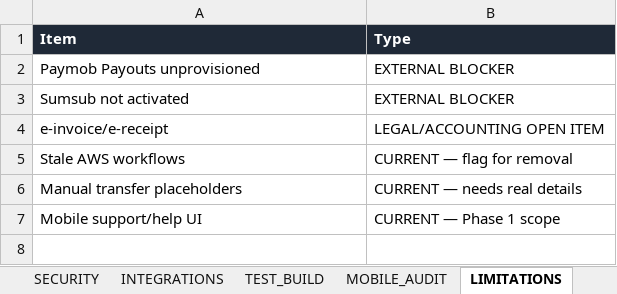
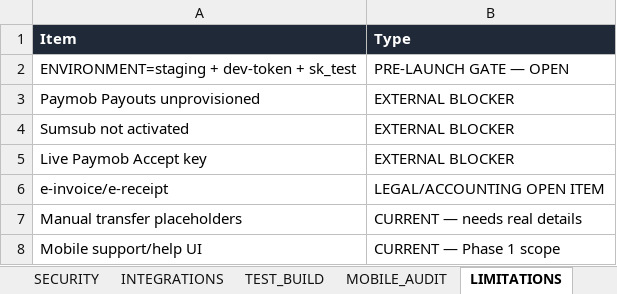
Before and after one commit to islamelbaz2010/StayOS, an Excel workbook: StayOS_Technical_Developer_Handoff_Workbook_2026-10-04_v4.xlsx, sheet LIMITATIONS, drawn as a sheet; values as stored, in another font and other column widths than the file's, no borders; removed rows and columns are numbered as before the commit, all else as after; the diff names each change by its address in the sheet, - before the commit and + after, or states it on an @@ line.

```diff
--- a/StayOS_Technical_Developer_Handoff_Workbook_2026-10-04_v4.xlsx (sheet LIMITATIONS)
+++ b/StayOS_Technical_Developer_Handoff_Workbook_2026-10-04_v4.xlsx (sheet LIMITATIONS)
+row 2: ENVIRONMENT=staging + dev-token + sk_test | PRE-LAUNCH GATE — OPEN
+row 5: Live Paymob Accept key | EXTERNAL BLOCKER
-row 5: Stale AWS workflows | CURRENT — flag for removal
```
Also changed, not shown: sheet SECURITY, sheet OVERVIEW, sheet DEPLOYMENT, sheet HANDOFF, sheet MOBILE_AUDIT, sheet NEXT_ACTION, 3 more sheets, 21 other files.
